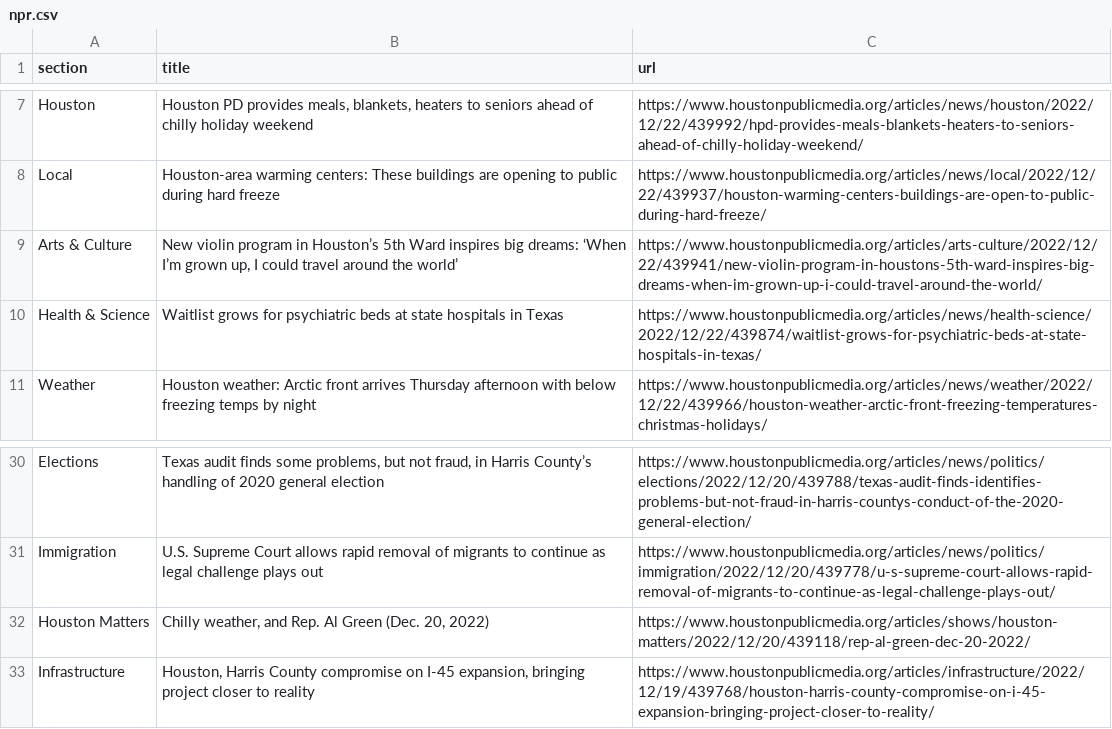
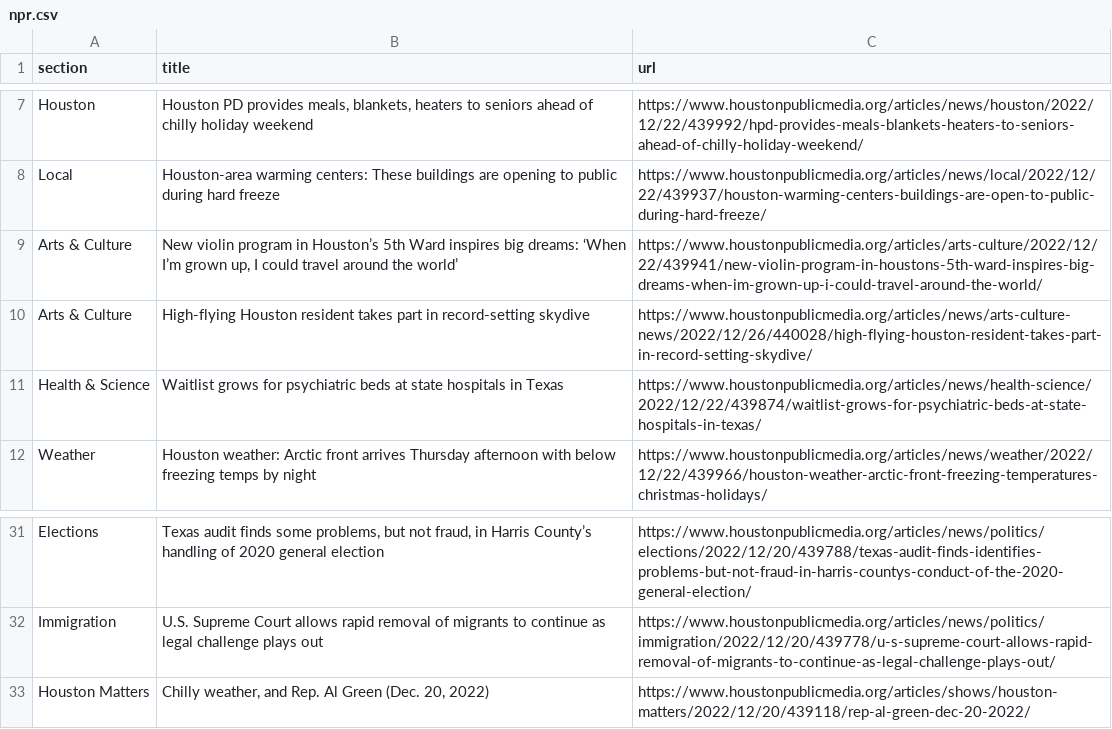
Before and after one commit to AngelineJCQ/aoto-scraper, a CSV file: npr.csv, drawn as a sheet; only a part is shown, gaps mark what is left out; removed rows and columns are numbered as before the commit, all else as after; the diff names each change by its address in the sheet, - before the commit and + after, or states it on an @@ line.

```diff
--- a/npr.csv
+++ b/npr.csv
+row 10: Arts & Culture | High-flying Houston resident takes part in record-setting skydive | https://www.houstonpublicmedia.org/articles/news/arts-culture-news/2022/12/26/440028/high-flying-houston-resident-takes-part-in-record-setting-skydive/
-row 33: Infrastructure | Houston, Harris County compromise on I-45 expansion, bringing project closer to reality | https://www.houstonpublicmedia.org/articles/infrastructure/2022/12/19/439768/houston-harris-county-compromise-on-i-45-expansion-bringing-project-closer-to-reality/
```
